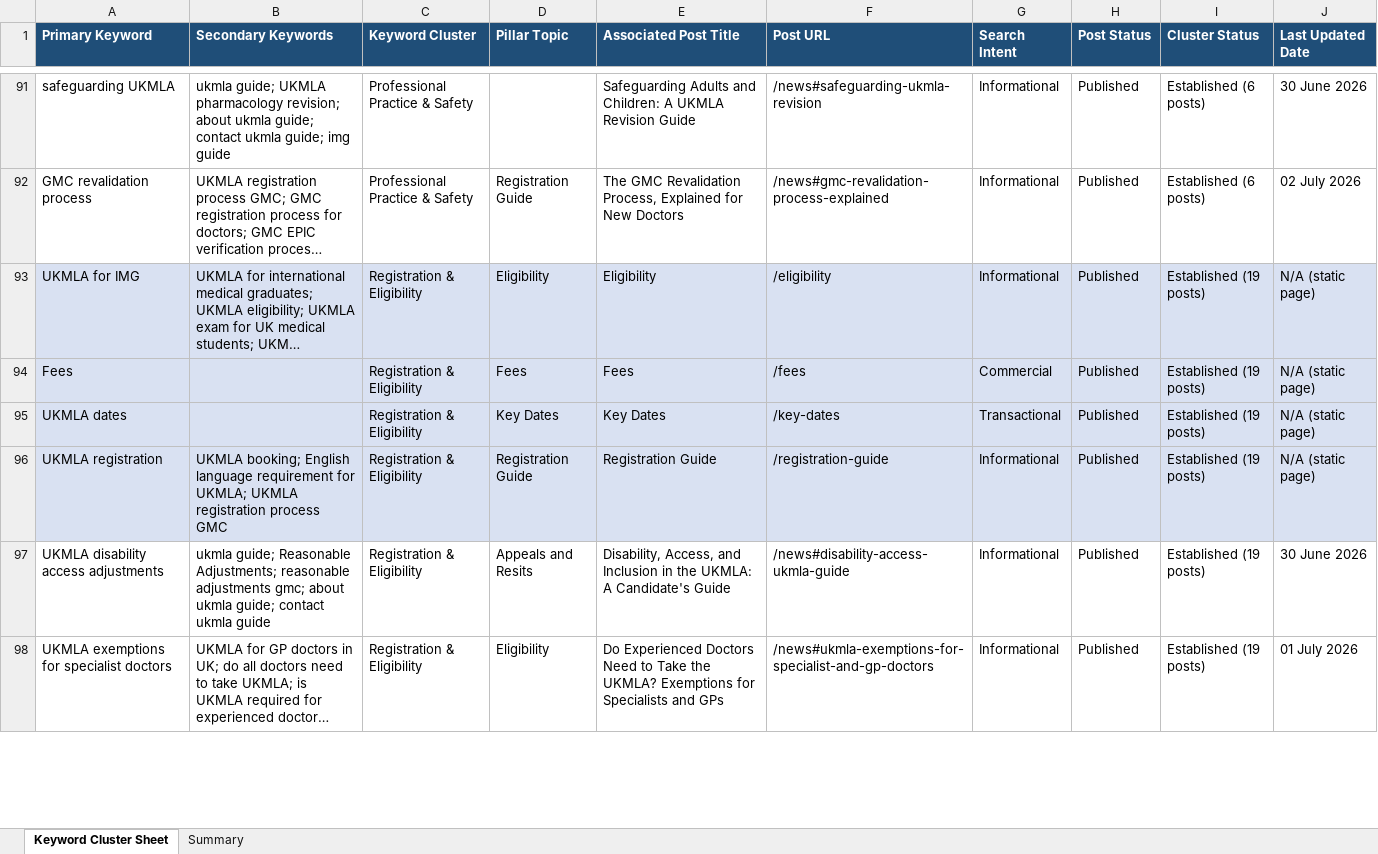
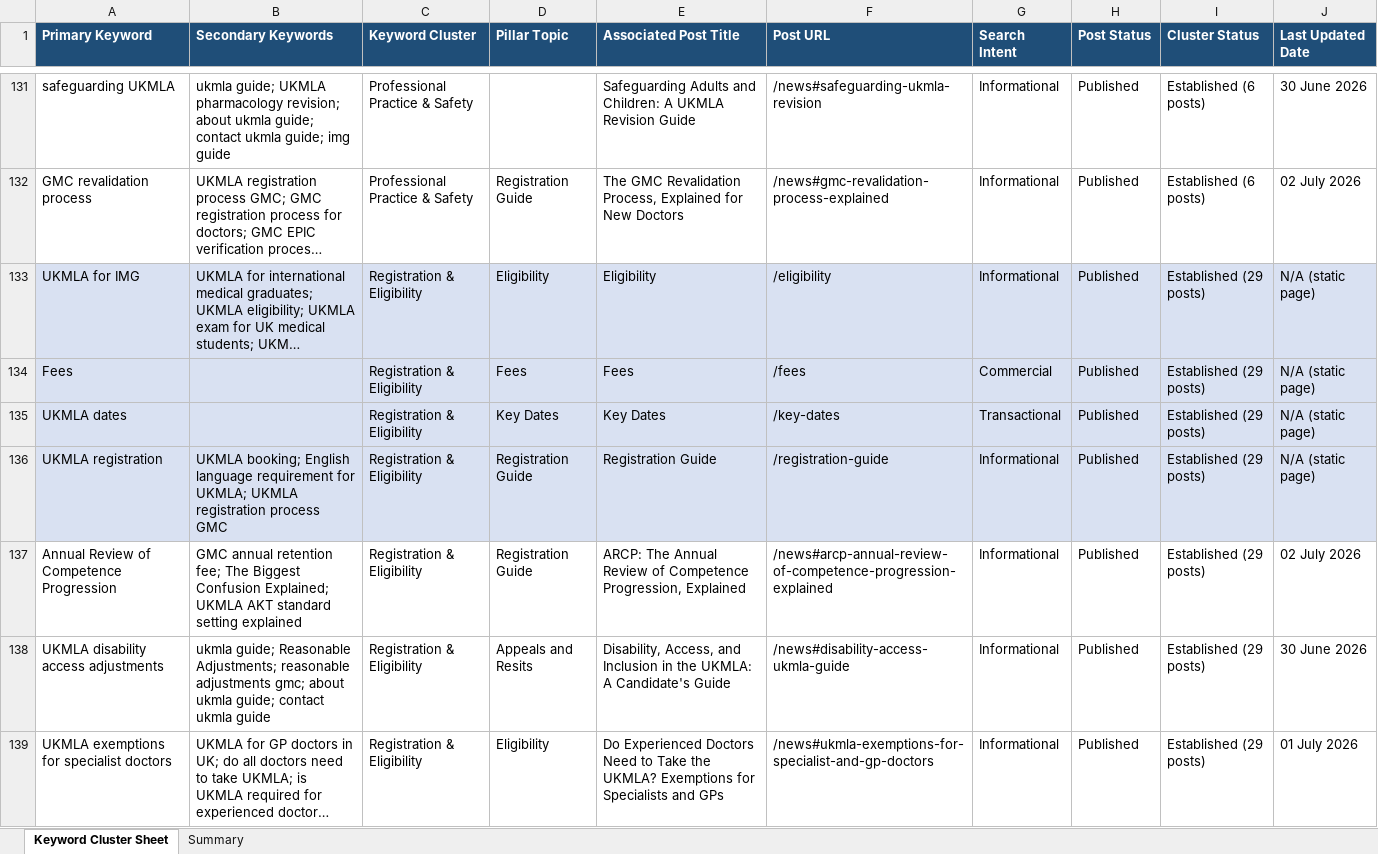
Before and after one commit to Aishwarya2305uk/UKMLA, an Excel workbook: UKMLA_Keyword_Cluster_Sheet.xlsx, sheet Keyword Cluster Sheet, drawn as a sheet; only a part is shown, gaps mark what is left out; long unchanged cells end in …; values as stored, in another font and other column widths than the file's, no borders; addresses are those after the commit; the diff covers the shown part only; the diff names each change by its address in the sheet, - before the commit and + after, or states it on an @@ line.

```diff
--- a/UKMLA_Keyword_Cluster_Sheet.xlsx (sheet Keyword Cluster Sheet)
+++ b/UKMLA_Keyword_Cluster_Sheet.xlsx (sheet Keyword Cluster Sheet)
-I133:I136 (Cluster Status): Established (19 posts)
+I133:I136 (Cluster Status): Established (29 posts)
+row 137: Annual Review of Competence Progression | GMC annual retention fee; The Biggest Confusion Explained; UKMLA AKT standard setting explained | Registration & Eligibility | Registration Guide | ARCP: The Annual Review of Competence Progression, Explained | /news#arcp-annual-review-of-competence-progression-explained | Informational | Published | Established (29 posts) | 02 July 2026
-I138:I139 (Cluster Status): Established (19 posts)
+I138:I139 (Cluster Status): Established (29 posts)
```
Also changed, not shown: 49 added rows and 93 edited cells elsewhere in this sheet, sheet Summary, UKMLA_Internal_Linking_Map.xlsx, 25 other files.
